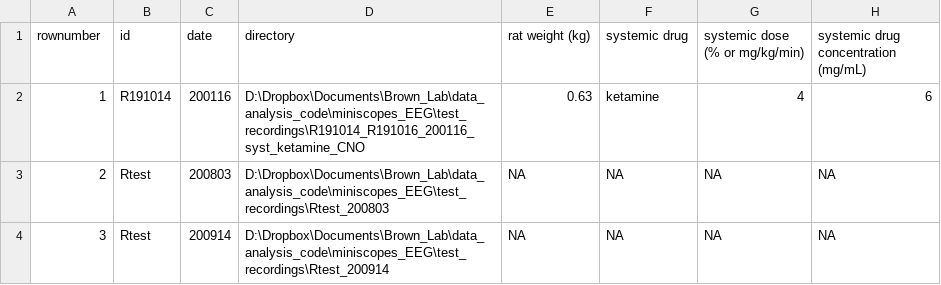
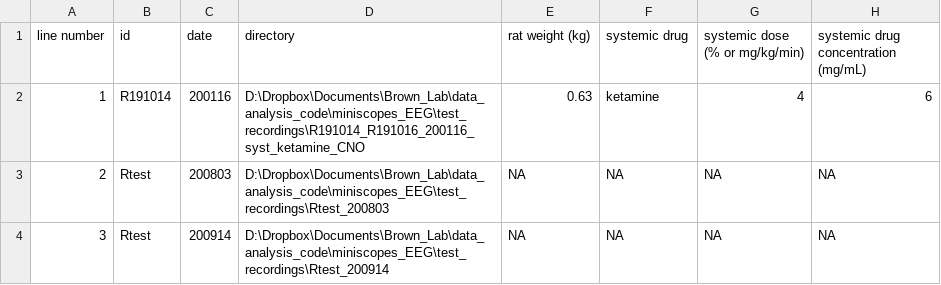
Before and after one commit to reedpen/ace, a CSV file: experiments.csv, drawn as a sheet; only a part is shown; the diff names each change by its address in the sheet, - before the commit and + after, or states it on an @@ line.

```diff
--- a/experiments.csv
+++ b/experiments.csv
-A1: rownumber
+A1: line number
```
Also changed, not shown: 2 other files.
